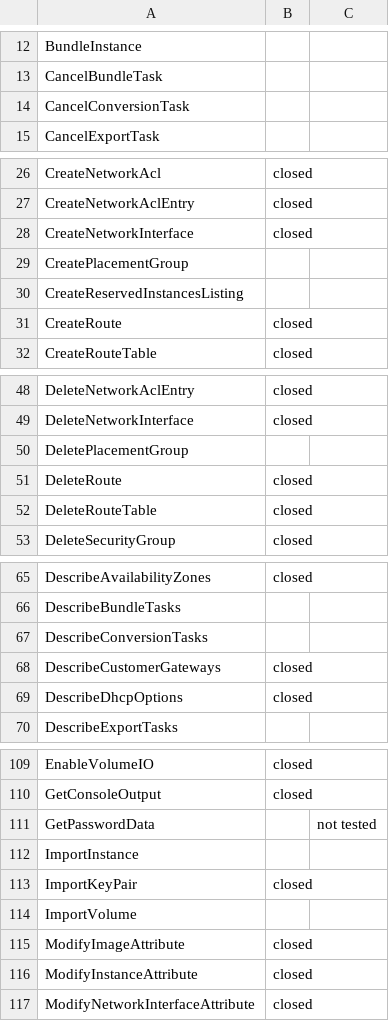
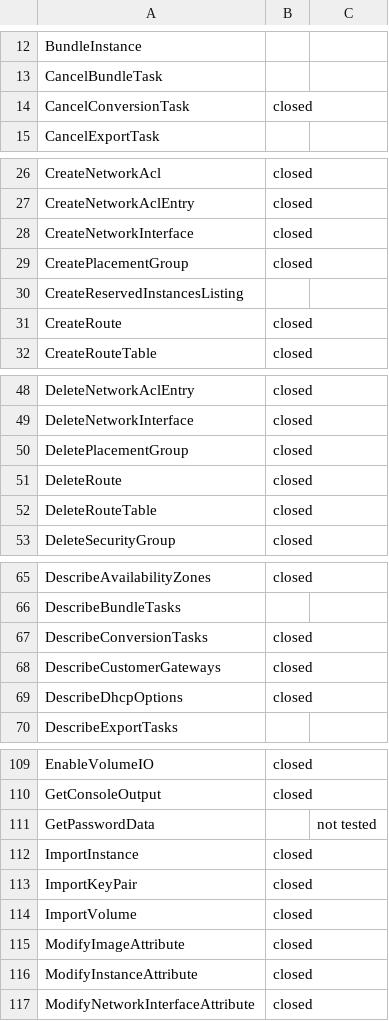
Before and after one commit to worksap-ate/aws-sdk, a CSV file: ec2api.csv, drawn as a sheet; only a part is shown, gaps mark what is left out; the diff covers the shown part only.

Commit message:
Update ec2api.csv.

```diff
--- a/ec2api.csv
+++ b/ec2api.csv
@@ -13,3 +13,3 @@ BundleInstance,,,
 CancelBundleTask,,,
-CancelConversionTask,,,
+CancelConversionTask,closed,,
 CancelExportTask,,,
@@ -28,3 +28,3 @@ CreateNetworkAclEntry,closed,,
 CreateNetworkInterface,closed,,
-CreatePlacementGroup,,,
+CreatePlacementGroup,closed,,
 CreateReservedInstancesListing,,,
@@ -49,3 +49,3 @@ DeleteNetworkAclEntry,closed,,
 DeleteNetworkInterface,closed,,
-DeletePlacementGroup,,,
+DeletePlacementGroup,closed,,
 DeleteRoute,closed,,
@@ -66,3 +66,3 @@ DescribeAvailabilityZones,closed,,
 DescribeBundleTasks,,,
-DescribeConversionTasks,,,
+DescribeConversionTasks,closed,,
 DescribeCustomerGateways,closed,,
@@ -111,5 +111,5 @@ GetConsoleOutput,closed,,
 GetPasswordData,,not tested,
-ImportInstance,,,
+ImportInstance,closed,,
 ImportKeyPair,closed,,
-ImportVolume,,,
+ImportVolume,closed,,
 ModifyImageAttribute,closed,,
```
Also changed, not shown: 3 edited cells elsewhere in this file.
